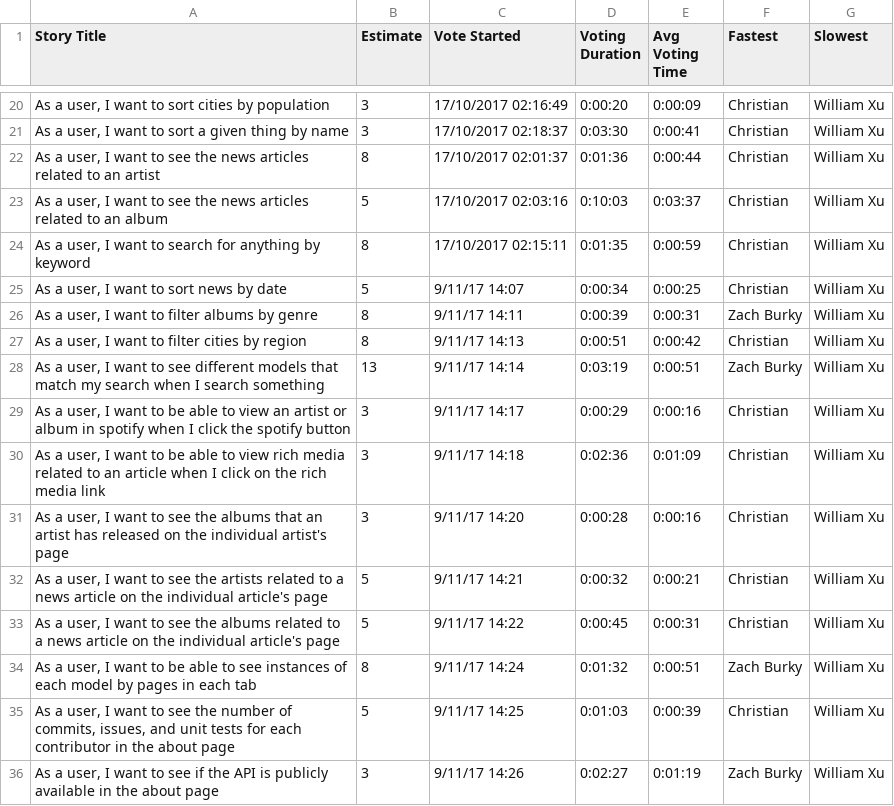
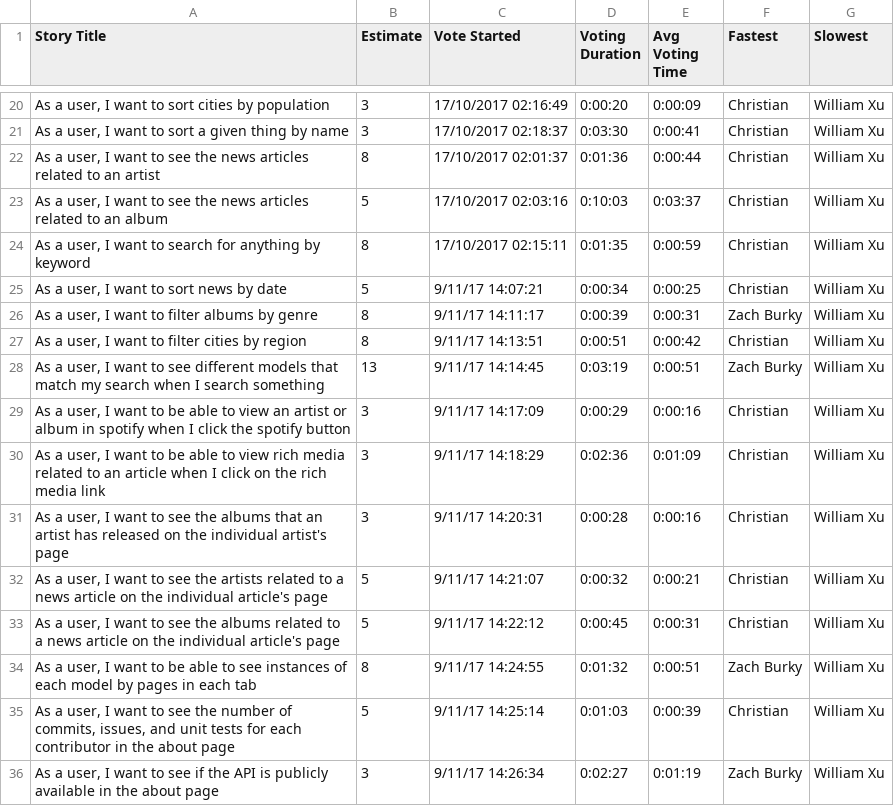
Before and after one commit to swegroup2/IDB, a CSV file: misc/Poker.csv, drawn as a sheet; only a part is shown, gaps mark what is left out.

Commit message:
fixing poker

```diff
--- a/misc/Poker.csv
+++ b/misc/Poker.csv
@@ -24,13 +24,13 @@ Story Title,Estimate,Vote Started,Voting Duration,Avg Voting Time,Fastest,Slowes
 "As a user, I want to search for anything by keyword",8,17/10/2017 02:15:11,0:01:35,0:00:59,Christian,William Xu
-"As a user, I want to sort news by date",5,9/11/17 14:07,0:00:34,0:00:25,Christian,William Xu
-"As a user, I want to filter albums by genre",8,9/11/17 14:11,0:00:39,0:00:31,Zach Burky,William Xu
-"As a user, I want to filter cities by region",8,9/11/17 14:13,0:00:51,0:00:42,Christian,William Xu
-"As a user, I want to see different models that match my search when I search something",13,9/11/17 14:14,0:03:19,0:00:51,Zach Burky,William Xu
-"As a user, I want to be able to view an artist or album in spotify when I click the spotify button",3,9/11/17 14:17,0:00:29,0:00:16,Christian,William Xu
-"As a user, I want to be able to view rich media related to an article when I click on the rich media link",3,9/11/17 14:18,0:02:36,0:01:09,Christian,William Xu
-"As a user, I want to see the albums that an artist has released on the individual artist's page",3,9/11/17 14:20,0:00:28,0:00:16,Christian,William Xu
-"As a user, I want to see the artists related to a news article on the individual article's page",5,9/11/17 14:21,0:00:32,0:00:21,Christian,William Xu
-"As a user, I want to see the albums related to a news article on the individual article's page",5,9/11/17 14:22,0:00:45,0:00:31,Christian,William Xu
-"As a user, I want to be able to see instances of each model by pages in each tab",8,9/11/17 14:24,0:01:32,0:00:51,Zach Burky,William Xu
-"As a user, I want to see the number of commits, issues, and unit tests for each contributor in the about page",5,9/11/17 14:25,0:01:03,0:00:39,Christian,William Xu
-"As a user, I want to see if the API is publicly available in the about page",3,9/11/17 14:26,0:02:27,0:01:19,Zach Burky,William Xu
+"As a user, I want to sort news by date",5,9/11/17 14:07:21,0:00:34,0:00:25,Christian,William Xu
+"As a user, I want to filter albums by genre",8,9/11/17 14:11:17,0:00:39,0:00:31,Zach Burky,William Xu
+"As a user, I want to filter cities by region",8,9/11/17 14:13:51,0:00:51,0:00:42,Christian,William Xu
+"As a user, I want to see different models that match my search when I search something",13,9/11/17 14:14:45,0:03:19,0:00:51,Zach Burky,William Xu
+"As a user, I want to be able to view an artist or album in spotify when I click the spotify button",3,9/11/17 14:17:09,0:00:29,0:00:16,Christian,William Xu
+"As a user, I want to be able to view rich media related to an article when I click on the rich media link",3,9/11/17 14:18:29,0:02:36,0:01:09,Christian,William Xu
+"As a user, I want to see the albums that an artist has released on the individual artist's page",3,9/11/17 14:20:31,0:00:28,0:00:16,Christian,William Xu
+"As a user, I want to see the artists related to a news article on the individual article's page",5,9/11/17 14:21:07,0:00:32,0:00:21,Christian,William Xu
+"As a user, I want to see the albums related to a news article on the individual article's page",5,9/11/17 14:22:12,0:00:45,0:00:31,Christian,William Xu
+"As a user, I want to be able to see instances of each model by pages in each tab",8,9/11/17 14:24:55,0:01:32,0:00:51,Zach Burky,William Xu
+"As a user, I want to see the number of commits, issues, and unit tests for each contributor in the about page",5,9/11/17 14:25:14,0:01:03,0:00:39,Christian,William Xu
+"As a user, I want to see if the API is publicly available in the about page",3,9/11/17 14:26:34,0:02:27,0:01:19,Zach Burky,William Xu
```
